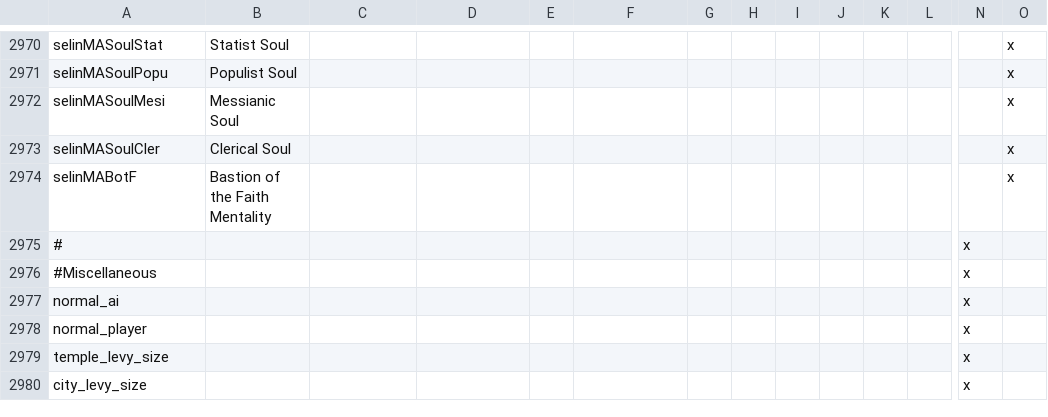
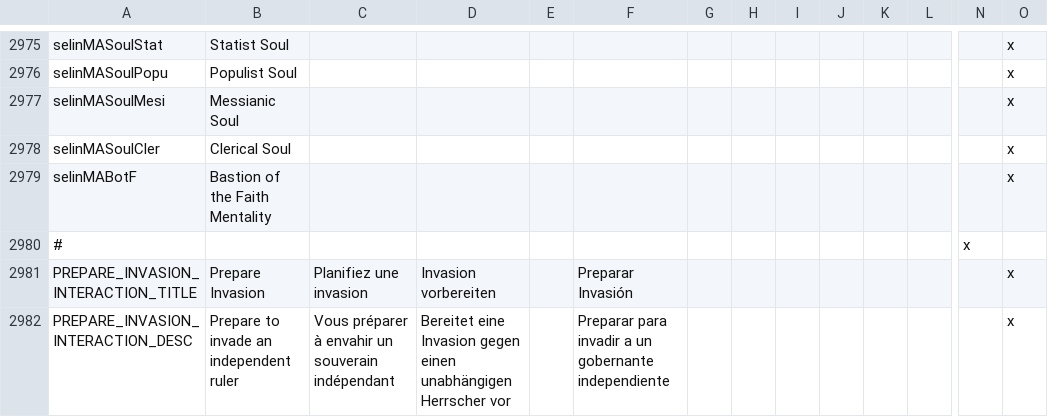
Before and after one commit to Numahr/lux-invicta-repository, a CSV file: localisation/z_SELIN_localisation.csv, drawn as a sheet; only a part is shown, gaps mark what is left out; the shorter side is filled out with more unchanged rows; rows hold the shown columns only; the diff covers the shown part only; the diff names each change by its address in the sheet, - before the commit and + after, or states it on an @@ line.

```diff
--- a/localisation/z_SELIN_localisation.csv
+++ b/localisation/z_SELIN_localisation.csv
+row 2980: # |  |  |  |  |  |  |  |  |  |  |  | x
+row 2981: PREPARE_INVASION_INTERACTION_TITLE | Prepare Invasion | Planifiez une invasion | Invasion vorbereiten |  | Preparar Invasión |  |  |  |  |  |  |  | x
+row 2982: PREPARE_INVASION_INTERACTION_DESC | Prepare to invade an independent ruler | Vous préparer à envahir un souverain indépendant | Bereitet eine Invasion gegen einen unabhängigen Herrscher vor |  | Preparar para invadir a un gobernante independiente |  |  |  |  |  |  |  | x
```
Also changed, not shown: 11 added rows and 7 edited cells elsewhere in this file, 8 other files.
